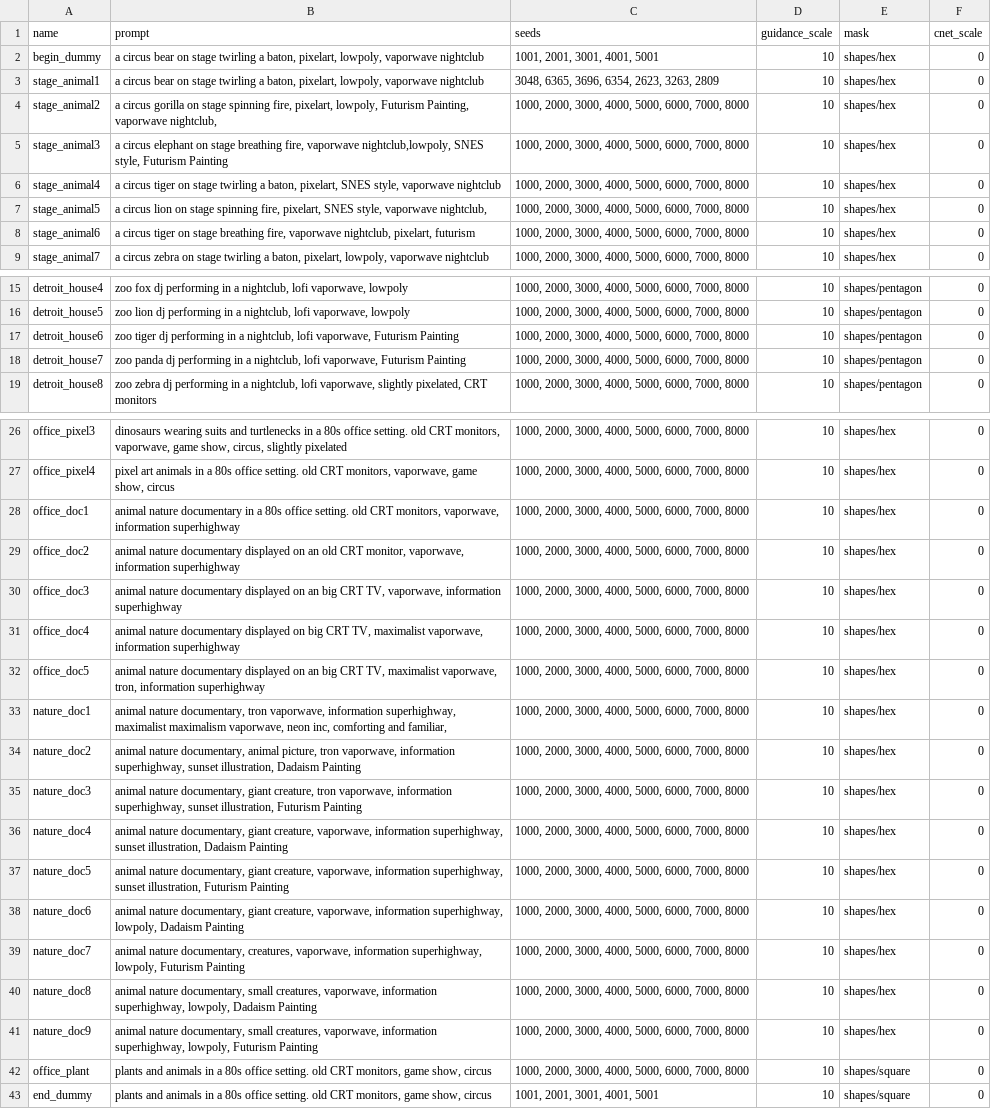
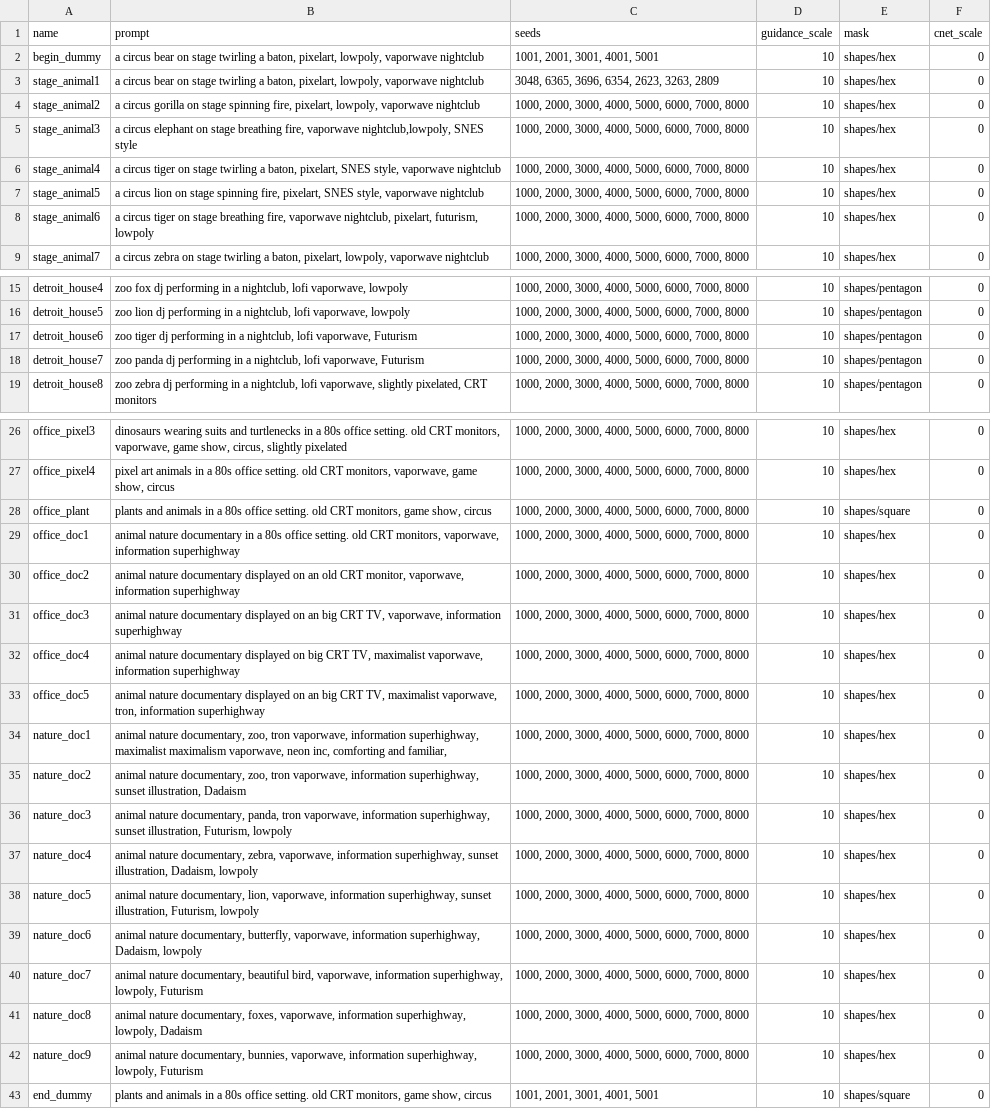
Before and after one commit to aspitarl/AI-Art, a CSV file: song_meta/plant-net/prompt_image_definitions.csv, drawn as a sheet; only a part is shown, gaps mark what is left out; addresses are those after the commit; the diff names each change by its address in the sheet, - before the commit and + after, or states it on an @@ line.

Commit message:
work on plant-net

```diff
--- a/song_meta/plant-net/prompt_image_definitions.csv
+++ b/song_meta/plant-net/prompt_image_definitions.csv
-B4 (prompt): …pixelart, lowpoly, Futurism Painting, vaporwave nightclub,
+B4 (prompt): …pixelart, lowpoly, vaporwave nightclub
-B5 (prompt): …nightclub,lowpoly, SNES style, Futurism Painting
+B5 (prompt): …nightclub,lowpoly, SNES style
-B7 (prompt): …style, vaporwave nightclub,
+B7 (prompt): …style, vaporwave nightclub
-B8 (prompt): …nightclub, pixelart, futurism
+B8 (prompt): …nightclub, pixelart, futurism, lowpoly
-B17 (prompt): …vaporwave, Futurism Painting
+B17 (prompt): …vaporwave, Futurism
-B18 (prompt): …vaporwave, Futurism Painting
+B18 (prompt): …vaporwave, Futurism
@@ row 42 moved to row 28: office_plant @@
-B34 (prompt): …nature documentary, tron vaporwave,…
+B34 (prompt): …nature documentary, zoo, tron vaporwave,…
-B35 (prompt): …nature documentary, animal picture, tron vaporwave, information superhighway, sunset illustration, Dadaism Painting
+B35 (prompt): …nature documentary, zoo, tron vaporwave, information superhighway, sunset illustration, Dadaism
-B36 (prompt): …nature documentary, giant creature, tron vaporwave, information superhighway, sunset illustration, Futurism Painting
+B36 (prompt): …nature documentary, panda, tron vaporwave, information superhighway, sunset illustration, Futurism, lowpoly
-B37 (prompt): …nature documentary, giant creature, vaporwave, information superhighway, sunset illustration, Dadaism Painting
+B37 (prompt): …nature documentary, zebra, vaporwave, information superhighway, sunset illustration, Dadaism, lowpoly
-B38 (prompt): …nature documentary, giant creature, vaporwave, information superhighway, sunset illustration, Futurism Painting
+B38 (prompt): …nature documentary, lion, vaporwave, information superhighway, sunset illustration, Futurism, lowpoly
-B39 (prompt): …nature documentary, giant creature, vaporwave, information superhighway, lowpoly, Dadaism Painting
+B39 (prompt): …nature documentary, butterfly, vaporwave, information superhighway, Dadaism, lowpoly
-B40 (prompt): …nature documentary, creatures, vaporwave, information superhighway, lowpoly, Futurism Painting
+B40 (prompt): …nature documentary, beautiful bird, vaporwave, information superhighway, lowpoly, Futurism
-B41 (prompt): …nature documentary, small creatures, vaporwave, information superhighway, lowpoly, Dadaism Painting
+B41 (prompt): …nature documentary, foxes, vaporwave, information superhighway, lowpoly, Dadaism
-B42 (prompt): …nature documentary, small creatures, vaporwave, information superhighway, lowpoly, Futurism Painting
+B42 (prompt): …nature documentary, bunnies, vaporwave, information superhighway, lowpoly, Futurism
```
Also changed, not shown: song_meta/plant-net/scene_sequence.csv.
